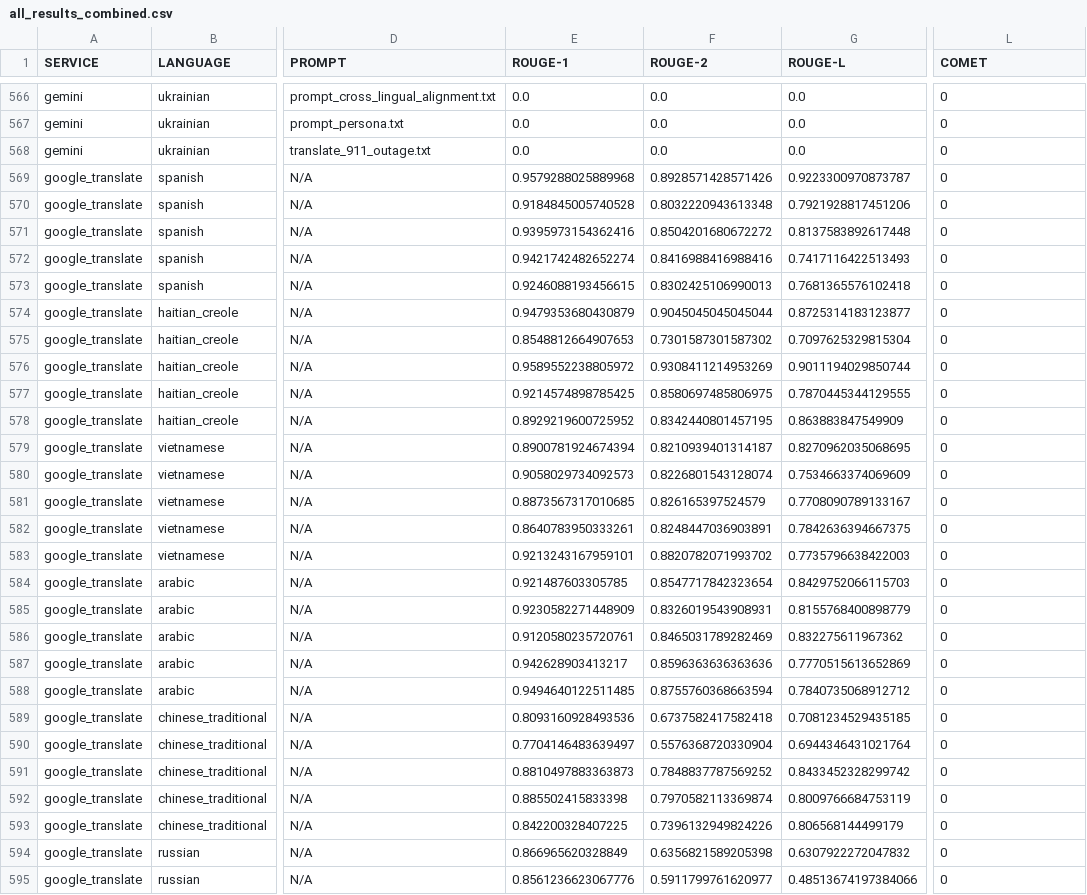
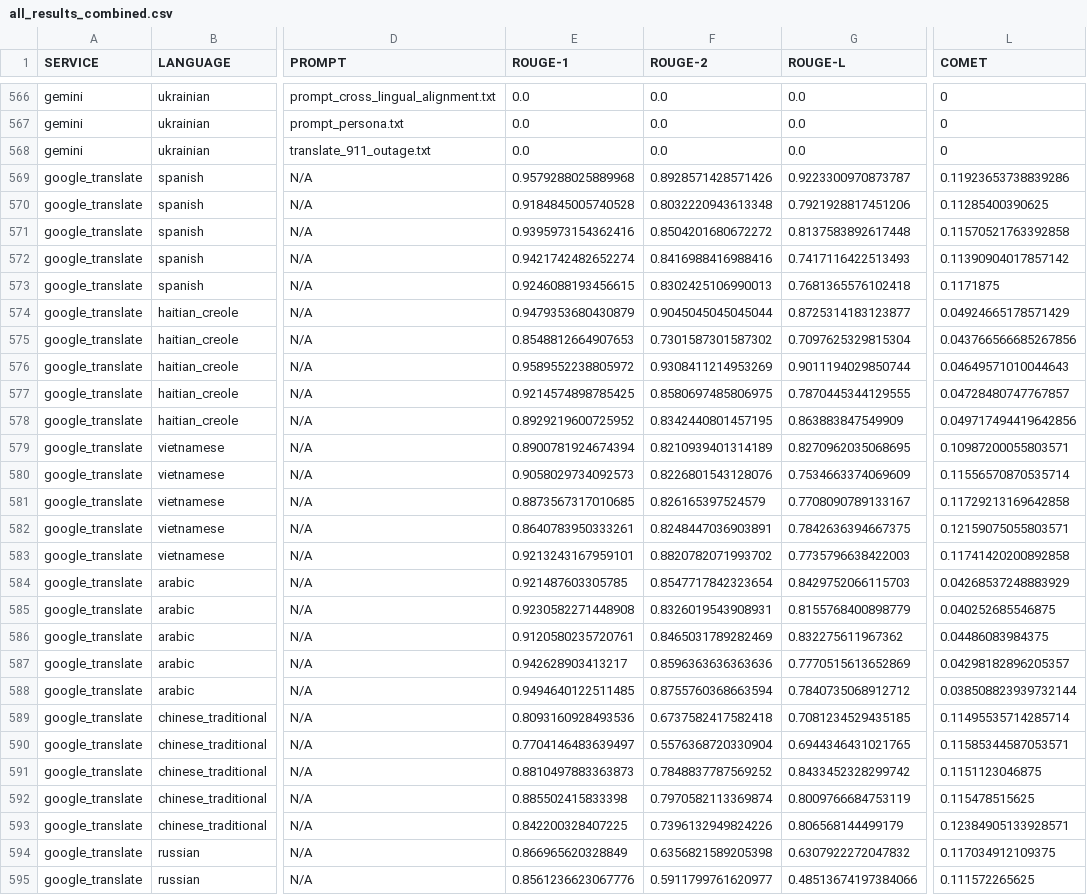
Before and after one commit to zepam/MultiLingualEmergencyAlerts, a CSV file: results/all_results_combined.csv, drawn as a sheet; only a part is shown, gaps mark what is left out; the diff covers the shown part only; the diff names each change by its address in the sheet, - before the commit and + after, or states it on an @@ line.

```diff
--- a/results/all_results_combined.csv
+++ b/results/all_results_combined.csv
-L569 (COMET): 0
+L569 (COMET): 0.11923653738839286
-L570 (COMET): 0
+L570 (COMET): 0.11285400390625
-L571 (COMET): 0
+L571 (COMET): 0.11570521763392858
-L572 (COMET): 0
+L572 (COMET): 0.11390904017857142
-L573 (COMET): 0
+L573 (COMET): 0.1171875
-L574 (COMET): 0
+L574 (COMET): 0.04924665178571429
-L575 (COMET): 0
+L575 (COMET): 0.043766566685267856
-L576 (COMET): 0
+L576 (COMET): 0.04649571010044643
-L577 (COMET): 0
+L577 (COMET): 0.04728480747767857
-L578 (COMET): 0
+L578 (COMET): 0.049717494419642856
-F579 (ROUGE-2): 0.8210939401314187
+F579 (ROUGE-2): 0.8210939401314189
-L579 (COMET): 0
+L579 (COMET): 0.10987200055803571
-F580 (ROUGE-2): 0.8226801543128074
+F580 (ROUGE-2): 0.8226801543128076
-L580 (COMET): 0
+L580 (COMET): 0.11556570870535714
-L581 (COMET): 0
+L581 (COMET): 0.11729213169642858
-L582 (COMET): 0
+L582 (COMET): 0.12159075055803571
-L583 (COMET): 0
+L583 (COMET): 0.11741420200892858
-L584 (COMET): 0
+L584 (COMET): 0.04268537248883929
-E585 (ROUGE-1): 0.9230582271448909
+E585 (ROUGE-1): 0.9230582271448908
-L585 (COMET): 0
+L585 (COMET): 0.040252685546875
-L586 (COMET): 0
+L586 (COMET): 0.04486083984375
-L587 (COMET): 0
+L587 (COMET): 0.04298182896205357
-L588 (COMET): 0
+L588 (COMET): 0.038508823939732144
-L589 (COMET): 0
+L589 (COMET): 0.11495535714285714
-G590 (ROUGE-L): 0.6944346431021764
+G590 (ROUGE-L): 0.6944346431021765
-L590 (COMET): 0
+L590 (COMET): 0.11585344587053571
-L591 (COMET): 0
+L591 (COMET): 0.1151123046875
-L592 (COMET): 0
+L592 (COMET): 0.115478515625
-L593 (COMET): 0
+L593 (COMET): 0.12384905133928571
-L594 (COMET): 0
+L594 (COMET): 0.117034912109375
-L595 (COMET): 0
+L595 (COMET): 0.111572265625
```
Also changed, not shown: 8 edited cells elsewhere in this file, 1 other file.
